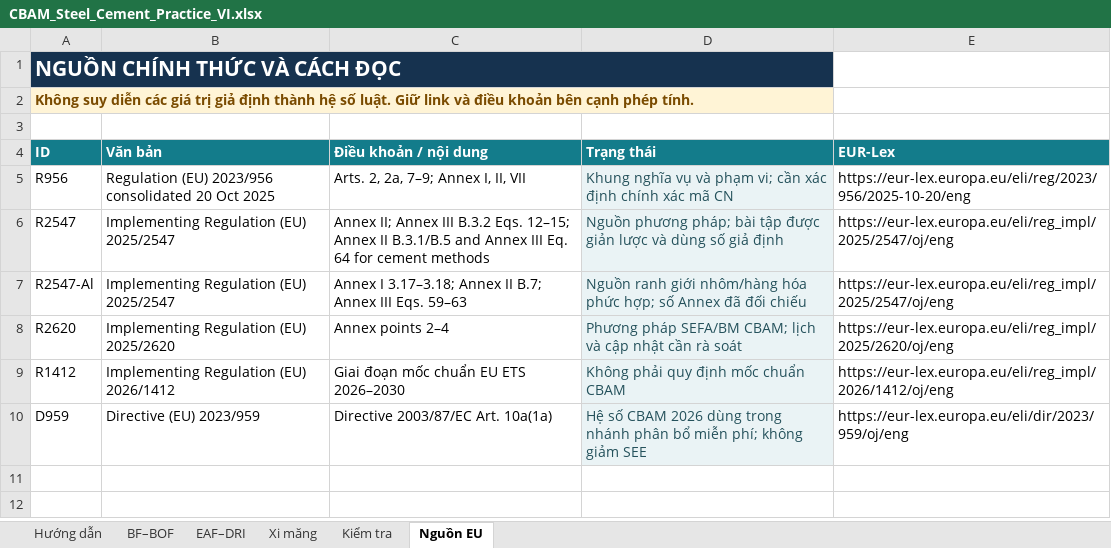
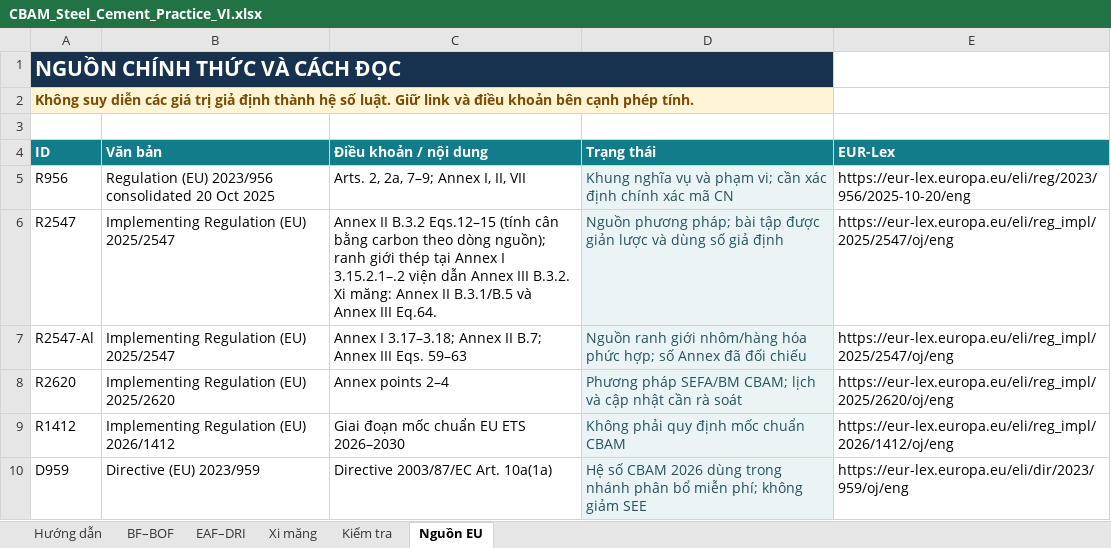
Before and after one commit to vuanhtuan161094-byte/CBAM-Training-2026, an Excel workbook: outputs/issue-1-delivery-acceleration-v2/CBAM_Steel_Cement_Practice_VI.xlsx, sheet Nguồn EU, drawn as a sheet; values as stored, in another font and other column widths than the file's, no borders; the diff names each change by its address in the sheet, - before the commit and + after, or states it on an @@ line.

```diff
--- a/outputs/issue-1-delivery-acceleration-v2/CBAM_Steel_Cement_Practice_VI.xlsx (sheet Nguồn EU)
+++ b/outputs/issue-1-delivery-acceleration-v2/CBAM_Steel_Cement_Practice_VI.xlsx (sheet Nguồn EU)
-C6 (Điều khoản / nội dung): Annex II; Annex III B.3.2 Eqs. 12–15; Annex II B.3.1/B.5 and Annex III Eq. 64 for cement methods
+C6 (Điều khoản / nội dung): Annex II B.3.2 Eqs.12–15 (tính cân bằng carbon theo dòng nguồn); ranh giới thép tại Annex I 3.15.2.1–.2 viện dẫn Annex III B.3.2. Xi măng: Annex II B.3.1/B.5 và Annex III Eq.64.
```
Also changed, not shown: sheet BF–BOF, 14 other files.
